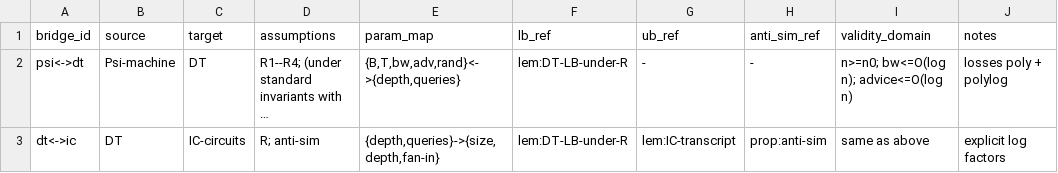
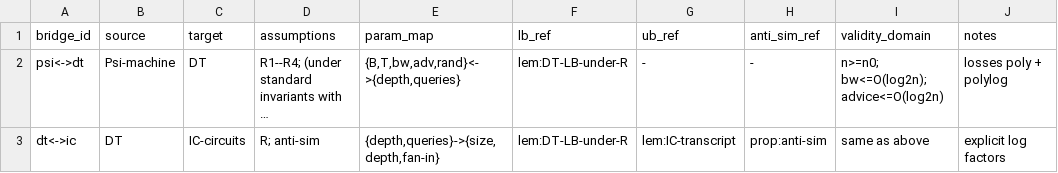
Before and after one commit to Acloyer/Psi-TM, a CSV file: results/2025-08-28/bridges.csv, drawn as a sheet; long unchanged cells end in …; the diff names each change by its address in the sheet, - before the commit and + after, or states it on an @@ line.

```diff
--- a/results/2025-08-28/bridges.csv
+++ b/results/2025-08-28/bridges.csv
-I2 (validity_domain): n>=n0; bw<=O(log n); advice<=O(log n)
+I2 (validity_domain): n>=n0; bw<=O(log2n); advice<=O(log2n)
```
Also changed, not shown: results/2025-08-28/relaxations.csv, results/2025-08-29/relaxations.csv, 6 other files.
